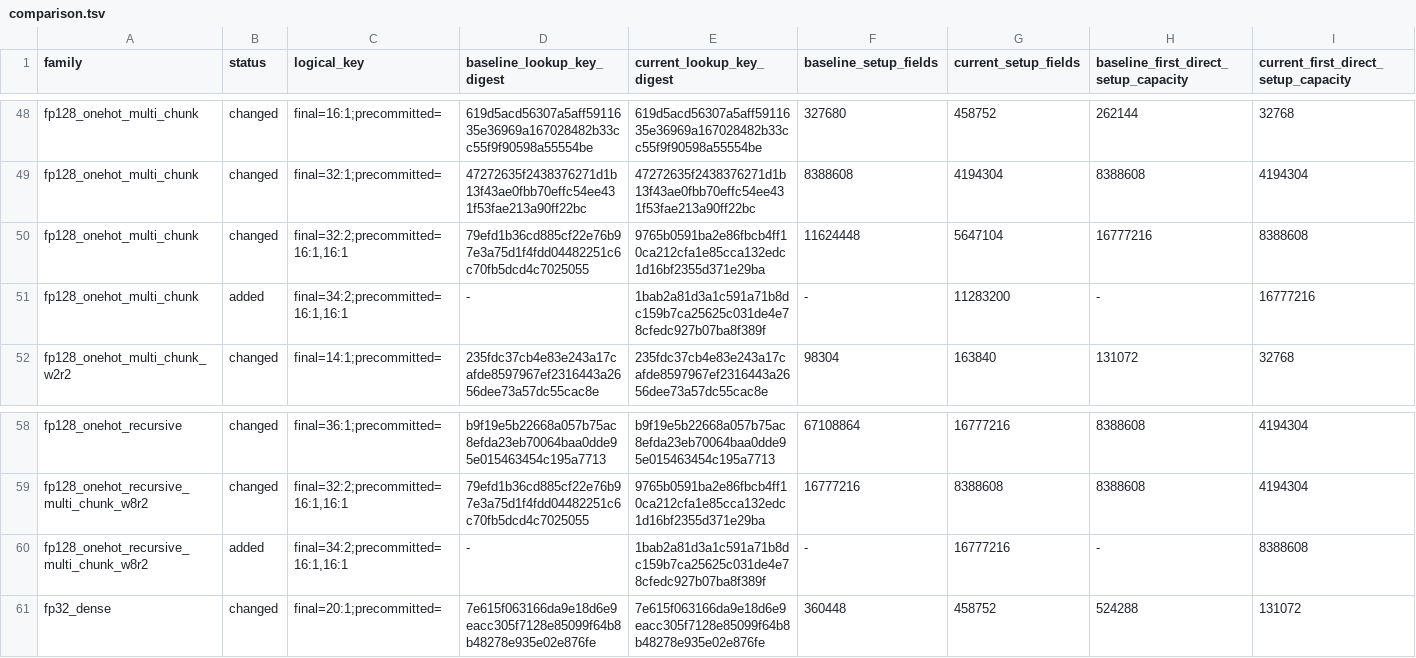
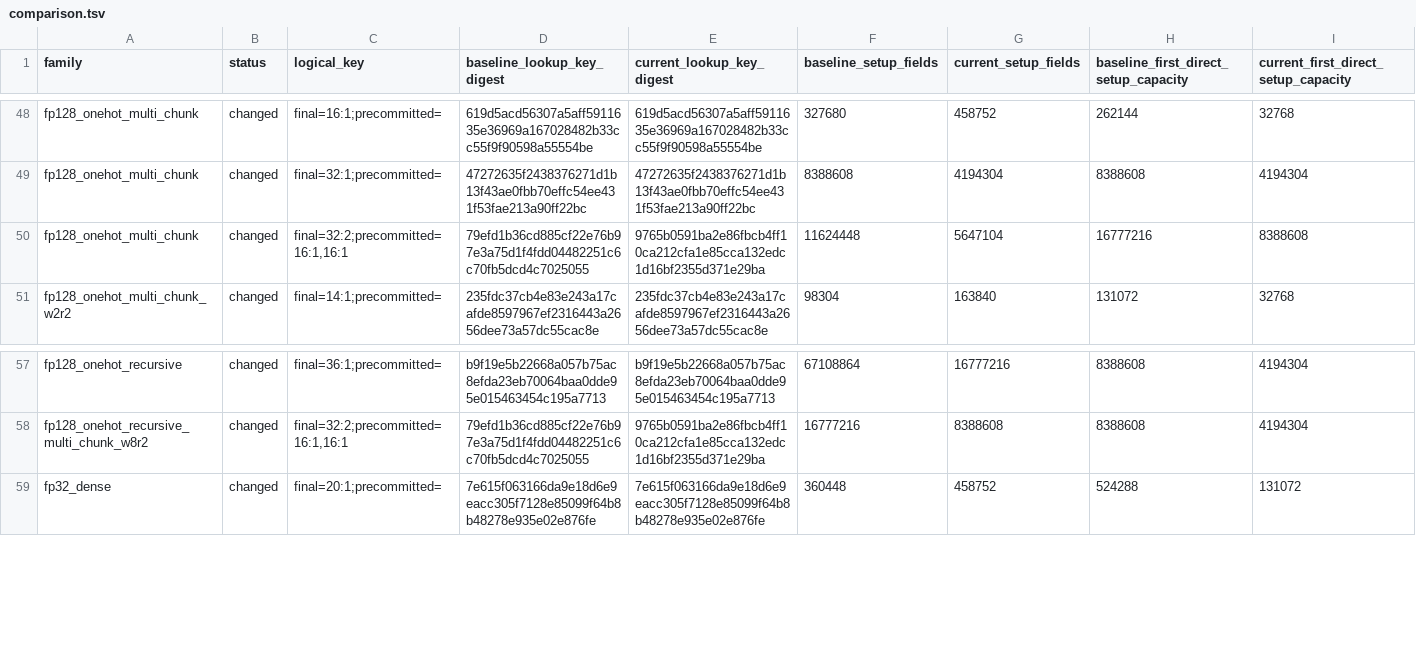
Before and after one commit to LayerZero-Labs/akita, a TSV file: specs/evidence/subring-coefficient-packing/comparison.tsv, drawn as a sheet; only a part is shown, gaps mark what is left out; rows hold the shown columns only; the diff names each change by its address in the sheet, - before the commit and + after, or states it on an @@ line.

```diff
--- a/specs/evidence/subring-coefficient-packing/comparison.tsv
+++ b/specs/evidence/subring-coefficient-packing/comparison.tsv
-row 51: fp128_onehot_multi_chunk | added | final=34:2;precommitted=16:1,16:1 | - | 1bab2a81d3a1c591a71b8dc159b7ca25625c031de4e78cfedc927b07ba8f389f | - | 11283200 | - | 16777216
-row 60: fp128_onehot_recursive_multi_chunk_w8r2 | added | final=34:2;precommitted=16:1,16:1 | - | 1bab2a81d3a1c591a71b8dc159b7ca25625c031de4e78cfedc927b07ba8f389f | - | 16777216 | - | 8388608
```
Also changed, not shown: specs/evidence/subring-coefficient-packing/head.tsv, 8 other files.
